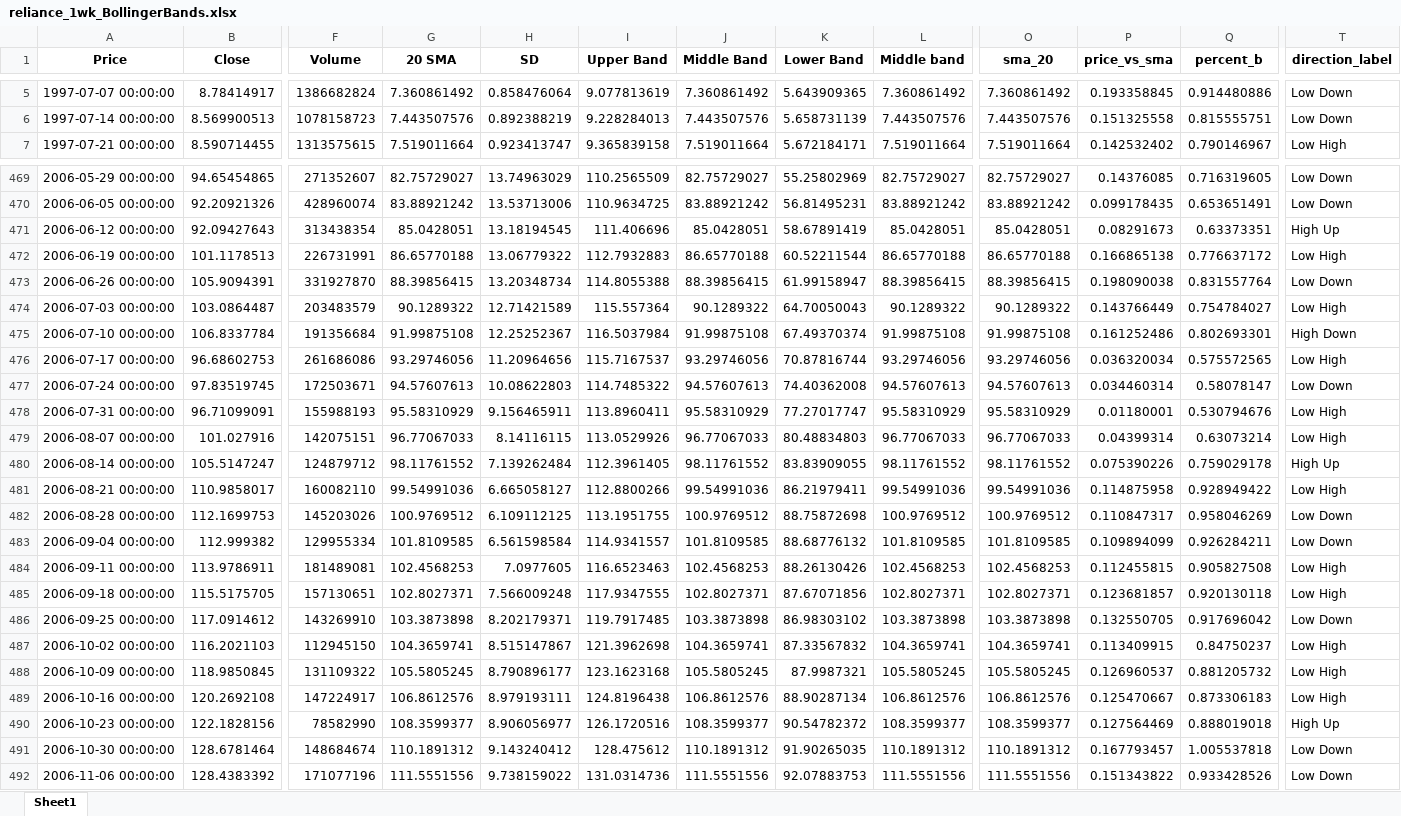
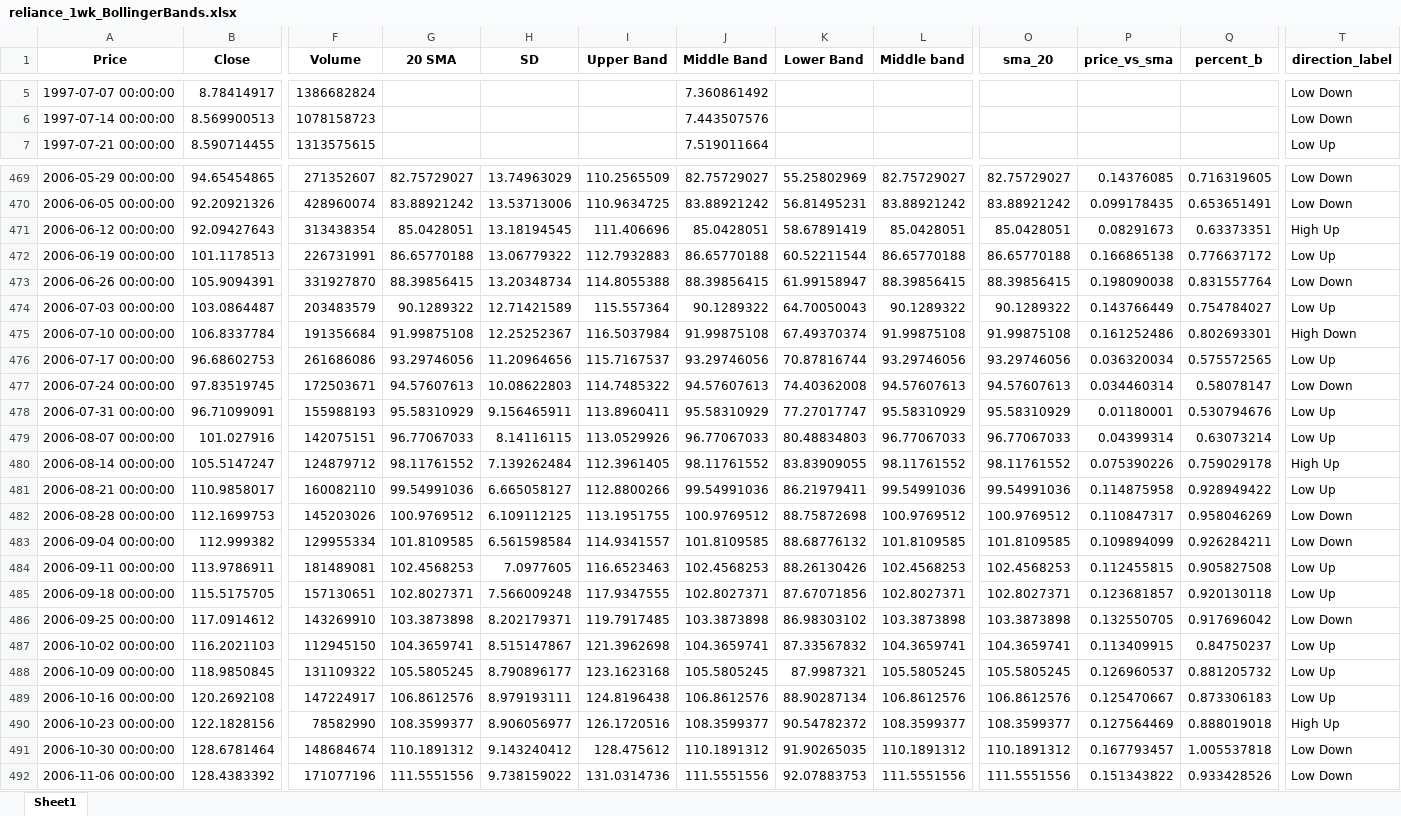
Before and after one commit to freqfareq/AI-Stock-Predictor, an Excel workbook: reliance_1wk_BollingerBands.xlsx, sheet Sheet1, drawn as a sheet; only a part is shown, gaps mark what is left out; values as stored, in another font and other column widths than the file's, no borders; the diff covers the shown part only; the diff names each change by its address in the sheet, - before the commit and + after, or states it on an @@ line.

```diff
--- a/reliance_1wk_BollingerBands.xlsx (sheet Sheet1)
+++ b/reliance_1wk_BollingerBands.xlsx (sheet Sheet1)
-G5 (20 SMA): 7.360861492
+G5 (20 SMA): (empty)
-H5 (SD): 0.858476064
+H5 (SD): (empty)
-I5 (Upper Band): 9.077813619
+I5 (Upper Band): (empty)
-K5 (Lower Band): 5.643909365
+K5 (Lower Band): (empty)
-L5 (Middle band): 7.360861492
+L5 (Middle band): (empty)
-O5 (sma_20): 7.360861492
+O5 (sma_20): (empty)
-P5 (price_vs_sma): 0.193358845
+P5 (price_vs_sma): (empty)
-Q5 (percent_b): 0.914480886
+Q5 (percent_b): (empty)
-G6 (20 SMA): 7.443507576
+G6 (20 SMA): (empty)
-H6 (SD): 0.892388219
+H6 (SD): (empty)
-I6 (Upper Band): 9.228284013
+I6 (Upper Band): (empty)
-K6 (Lower Band): 5.658731139
+K6 (Lower Band): (empty)
-L6 (Middle band): 7.443507576
+L6 (Middle band): (empty)
-O6 (sma_20): 7.443507576
+O6 (sma_20): (empty)
-P6 (price_vs_sma): 0.151325558
+P6 (price_vs_sma): (empty)
-Q6 (percent_b): 0.815555751
+Q6 (percent_b): (empty)
-G7 (20 SMA): 7.519011664
+G7 (20 SMA): (empty)
-H7 (SD): 0.923413747
+H7 (SD): (empty)
-I7 (Upper Band): 9.365839158
+I7 (Upper Band): (empty)
-K7 (Lower Band): 5.672184171
+K7 (Lower Band): (empty)
-L7 (Middle band): 7.519011664
+L7 (Middle band): (empty)
-O7 (sma_20): 7.519011664
+O7 (sma_20): (empty)
-P7 (price_vs_sma): 0.142532402
+P7 (price_vs_sma): (empty)
-Q7 (percent_b): 0.790146967
+Q7 (percent_b): (empty)
-T7 (direction_label): Low High
+T7 (direction_label): Low Up
-T472 (direction_label): Low High
+T472 (direction_label): Low Up
-T474 (direction_label): Low High
+T474 (direction_label): Low Up
-T476 (direction_label): Low High
+T476 (direction_label): Low Up
-T478:T479 (direction_label): Low High
+T478:T479 (direction_label): Low Up
-T481 (direction_label): Low High
+T481 (direction_label): Low Up
-T484:T485 (direction_label): Low High
+T484:T485 (direction_label): Low Up
-T487:T489 (direction_label): Low High
+T487:T489 (direction_label): Low Up
```
Also changed, not shown: 600 edited cells elsewhere in this sheet, 3 other files.
